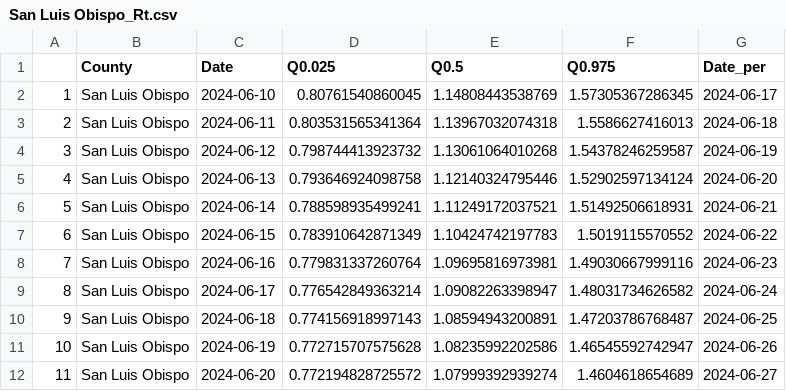
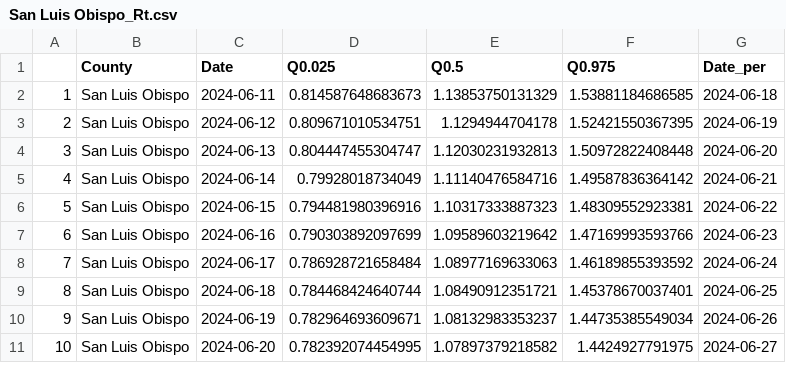
Before and after one commit to mdazatorres/Rt_COVID19_CA_counties_CALCAT, a CSV file: output_CALCAT/San Luis Obispo_Rt.csv, drawn as a sheet; only a part is shown; removed rows and columns are numbered as before the commit, all else as after; the diff covers the shown part only; the diff names each change by its address in the sheet, - before the commit and + after, or states it on an @@ line.

```diff
--- a/output_CALCAT/San Luis Obispo_Rt.csv
+++ b/output_CALCAT/San Luis Obispo_Rt.csv
-row 2: 1 | San Luis Obispo | 2024-06-10 | 0.80761540860045 | 1.14808443538769 | 1.57305367286345 | 2024-06-17
@@ column A renumbered from row 2 down @@
-D2 (Q0.025): 0.803531565341364
+D2 (Q0.025): 0.814587648683673
-E2 (Q0.5): 1.13967032074318
+E2 (Q0.5): 1.13853750131329
-F2 (Q0.975): 1.5586627416013
+F2 (Q0.975): 1.53881184686585
-D3 (Q0.025): 0.798744413923732
+D3 (Q0.025): 0.809671010534751
-E3 (Q0.5): 1.13061064010268
+E3 (Q0.5): 1.1294944704178
-F3 (Q0.975): 1.54378246259587
+F3 (Q0.975): 1.52421550367395
-D4 (Q0.025): 0.793646924098758
+D4 (Q0.025): 0.804447455304747
-E4 (Q0.5): 1.12140324795446
+E4 (Q0.5): 1.12030231932813
-F4 (Q0.975): 1.52902597134124
+F4 (Q0.975): 1.50972822408448
-D5 (Q0.025): 0.788598935499241
+D5 (Q0.025): 0.79928018734049
-E5 (Q0.5): 1.11249172037521
+E5 (Q0.5): 1.11140476584716
-F5 (Q0.975): 1.51492506618931
+F5 (Q0.975): 1.49587836364142
-D6 (Q0.025): 0.783910642871349
+D6 (Q0.025): 0.794481980396916
-E6 (Q0.5): 1.10424742197783
+E6 (Q0.5): 1.10317333887323
-F6 (Q0.975): 1.5019115570552
+F6 (Q0.975): 1.48309552923381
-D7 (Q0.025): 0.779831337260764
+D7 (Q0.025): 0.790303892097699
-E7 (Q0.5): 1.09695816973981
+E7 (Q0.5): 1.09589603219642
-F7 (Q0.975): 1.49030667999116
+F7 (Q0.975): 1.47169993593766
-D8 (Q0.025): 0.776542849363214
+D8 (Q0.025): 0.786928721658484
-E8 (Q0.5): 1.09082263398947
+E8 (Q0.5): 1.08977169633063
-F8 (Q0.975): 1.48031734626582
+F8 (Q0.975): 1.46189855393592
-D9 (Q0.025): 0.774156918997143
+D9 (Q0.025): 0.784468424640744
-E9 (Q0.5): 1.08594943200891
+E9 (Q0.5): 1.08490912351721
-F9 (Q0.975): 1.47203786768487
+F9 (Q0.975): 1.45378670037401
-D10 (Q0.025): 0.772715707575628
+D10 (Q0.025): 0.782964693609671
-E10 (Q0.5): 1.08235992202586
+E10 (Q0.5): 1.08132983353237
-F10 (Q0.975): 1.46545592742947
+F10 (Q0.975): 1.44735385549034
-D11 (Q0.025): 0.772194828725572
+D11 (Q0.025): 0.782392074454995
-E11 (Q0.5): 1.07999392939274
+E11 (Q0.5): 1.07897379218582
-F11 (Q0.975): 1.4604618654689
+F11 (Q0.975): 1.4424927791975
```
Also changed, not shown: 147 edited cells elsewhere in this file, output_CALCAT/Los Angeles_Rt.csv, output_CALCAT/Merced_Rt.csv, 17 other files.
